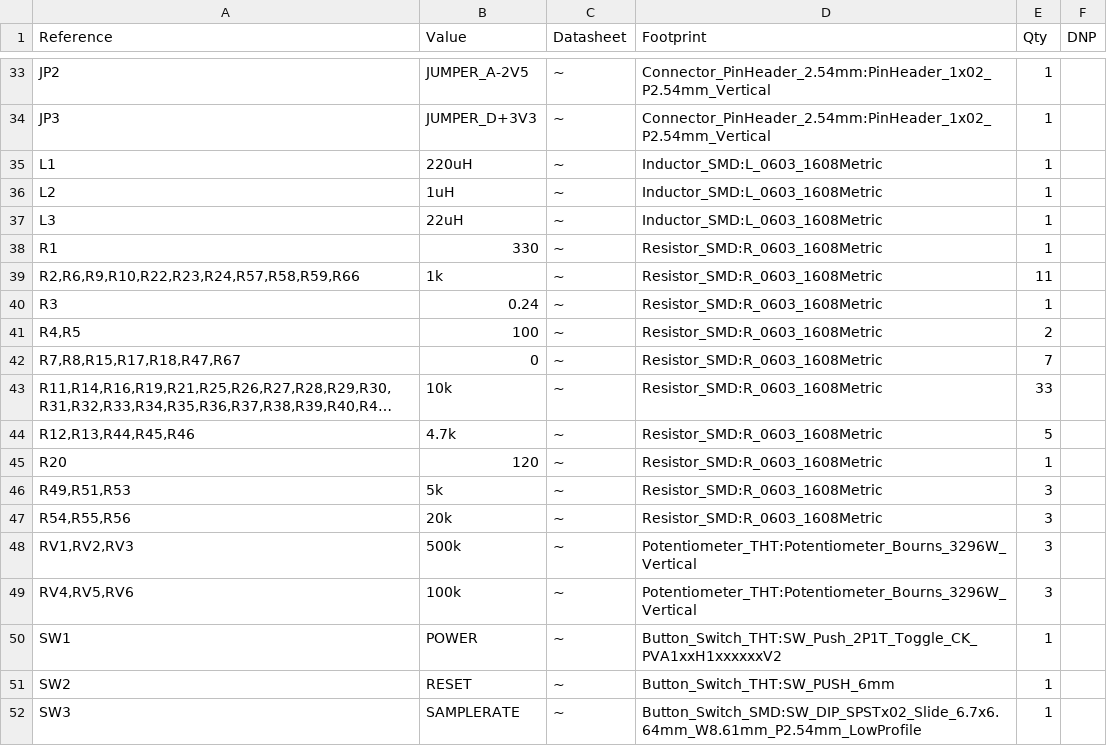
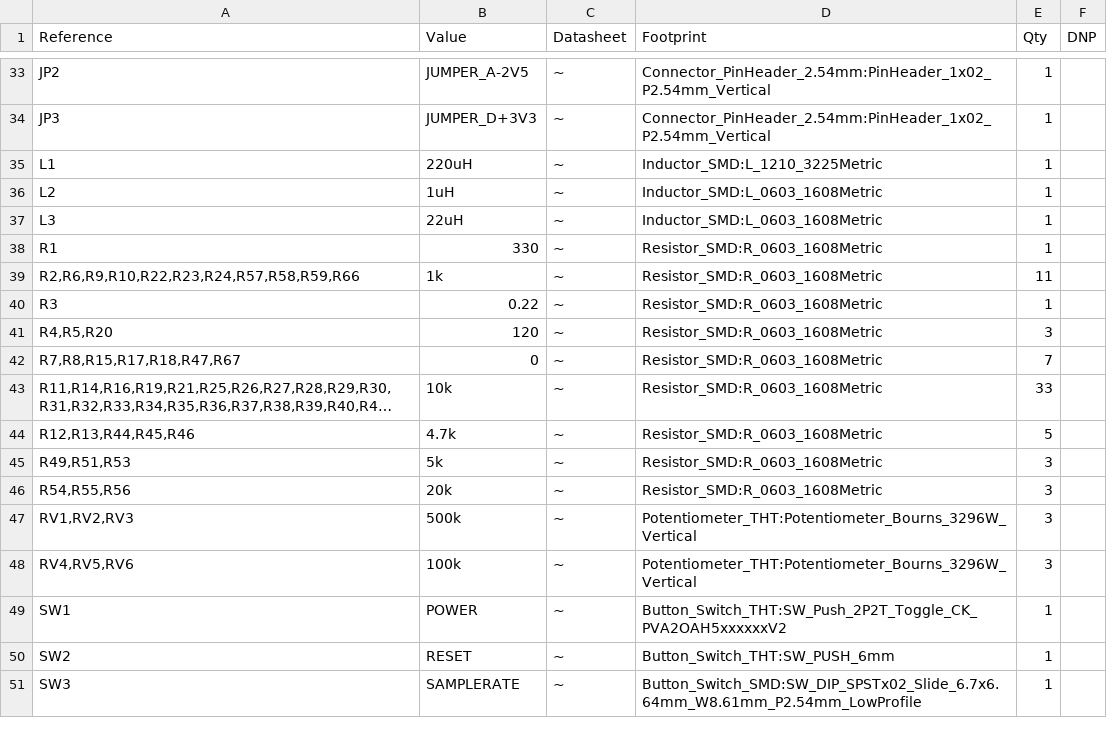
Before and after one commit to anyshake/explorer, a CSV file: hardware/Explorer.csv, drawn as a sheet; only a part is shown, gaps mark what is left out; long unchanged cells end in ….

```diff
--- a/hardware/Explorer.csv
+++ b/hardware/Explorer.csv
@@ -34,3 +34,3 @@
 "JP3","JUMPER_D+3V3","~","Connector_PinHeader_2.54mm:PinHeader_1x02_P2.54mm_Vertical","1",""
-"L1","220uH","~","Inductor_SMD:L_0603_1608Metric","1",""
+"L1","220uH","~","Inductor_SMD:L_1210_3225Metric","1",""
 "L2","1uH","~","Inductor_SMD:L_0603_1608Metric","1",""
@@ -39,4 +39,4 @@
 "R2,R6,R9,R10,R22,R23,R24,R57,R58,R59,R66","1k","~","Resistor_SMD:R_0603_1608Metric","11",""
-"R3","0.24","~","Resistor_SMD:R_0603_1608Metric","1",""
-"R4,R5","100","~","Resistor_SMD:R_0603_1608Metric","2",""
+"R3","0.22","~","Resistor_SMD:R_0603_1608Metric","1",""
+"R4,R5,R20","120","~","Resistor_SMD:R_0603_1608Metric","3",""
 "R7,R8,R15,R17,R18,R47,R67","0","~","Resistor_SMD:R_0603_1608Metric","7",""
@@ -44,3 +44,2 @@
 "R12,R13,R44,R45,R46","4.7k","~","Resistor_SMD:R_0603_1608Metric","5",""
-"R20","120","~","Resistor_SMD:R_0603_1608Metric","1",""
 "R49,R51,R53","5k","~","Resistor_SMD:R_0603_1608Metric","3",""
@@ -49,3 +48,3 @@
 "RV4,RV5,RV6","100k","~","Potentiometer_THT:Potentiometer_Bourns_3296W_Vertical","3",""
-"SW1","POWER","~","Button_Switch_THT:SW_Push_2P1T_Toggle_CK_PVA1xxH1xxxxxxV2","1",""
+"SW1","POWER","~","Button_Switch_THT:SW_Push_2P2T_Toggle_CK_PVA2OAH5xxxxxxV2","1",""
 "SW2","RESET","~","Button_Switch_THT:SW_PUSH_6mm","1",""
```
Also changed, not shown: 18 other files.
